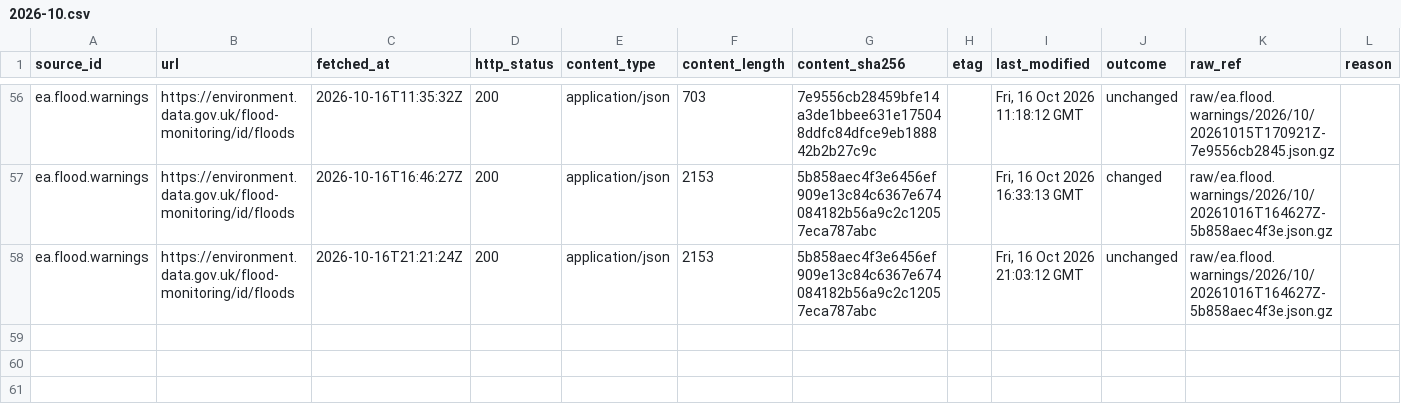
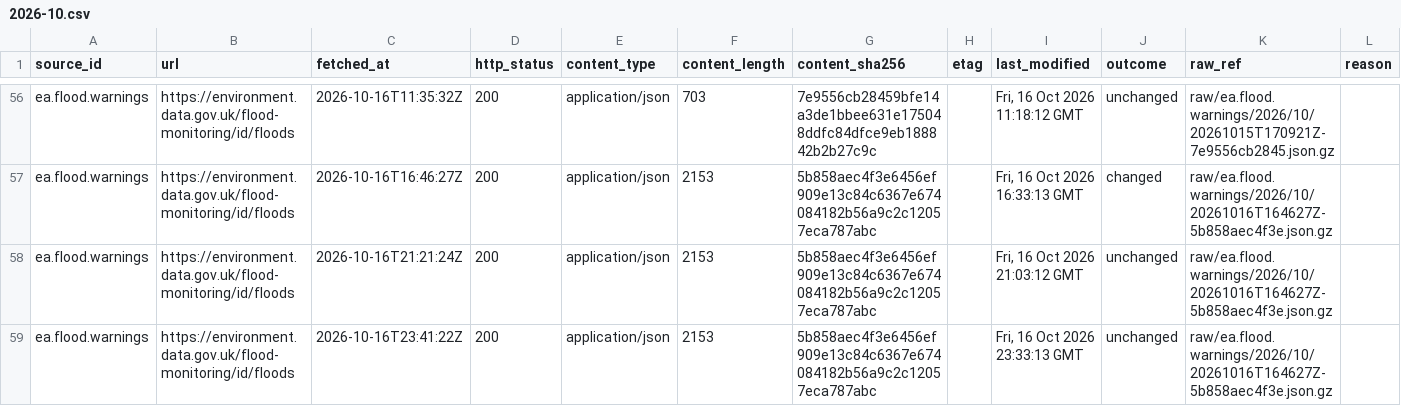
Before and after one commit to q3dresearch/wss-flood-warnings, a CSV file: manifest/ea.flood.warnings/2026-10.csv, drawn as a sheet; only a part is shown, gaps mark what is left out; rows hold the shown columns only; the diff names each change by its address in the sheet, - before the commit and + after, or states it on an @@ line.

```diff
--- a/manifest/ea.flood.warnings/2026-10.csv
+++ b/manifest/ea.flood.warnings/2026-10.csv
+row 59: ea.flood.warnings | https://environment.data.gov.uk/flood-monitoring/id/floods | 2026-10-16T23:41:22Z | 200 | application/json | 2153 | 5b858aec4f3e6456ef909e13c84c6367e674084182b56a9c2c12057eca787abc |  | Fri, 16 Oct 2026 23:33:13 GMT | unchanged | raw/ea.flood.warnings/2026/10/20261016T164627Z-5b858aec4f3e.json.gz
```
Also changed, not shown: 1 other file.
